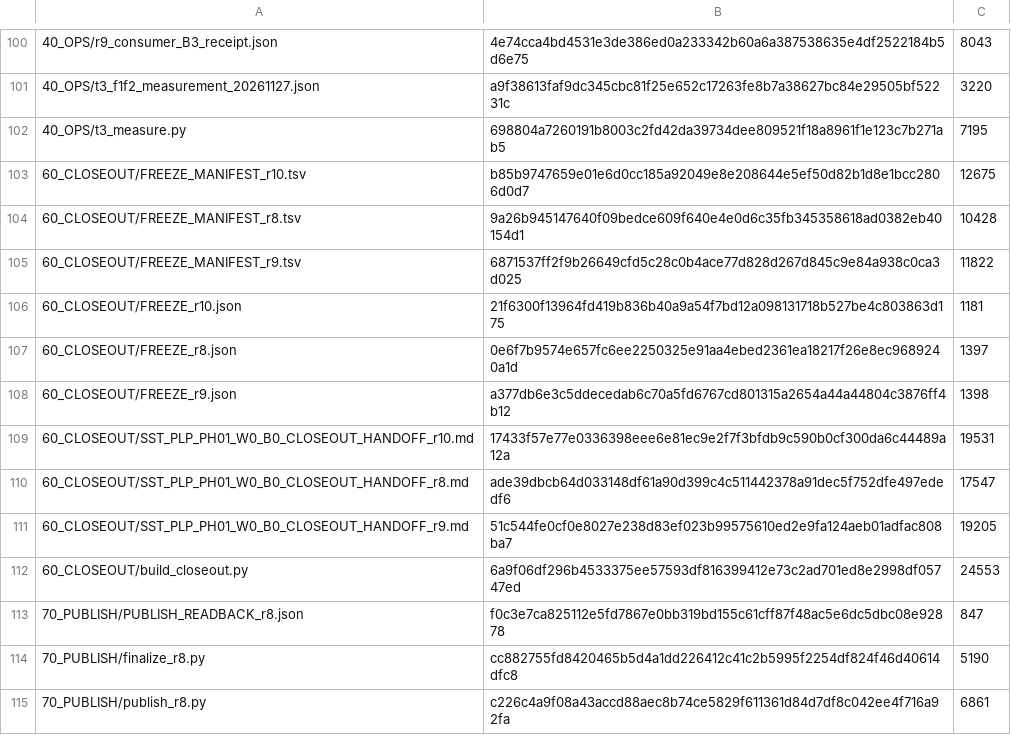
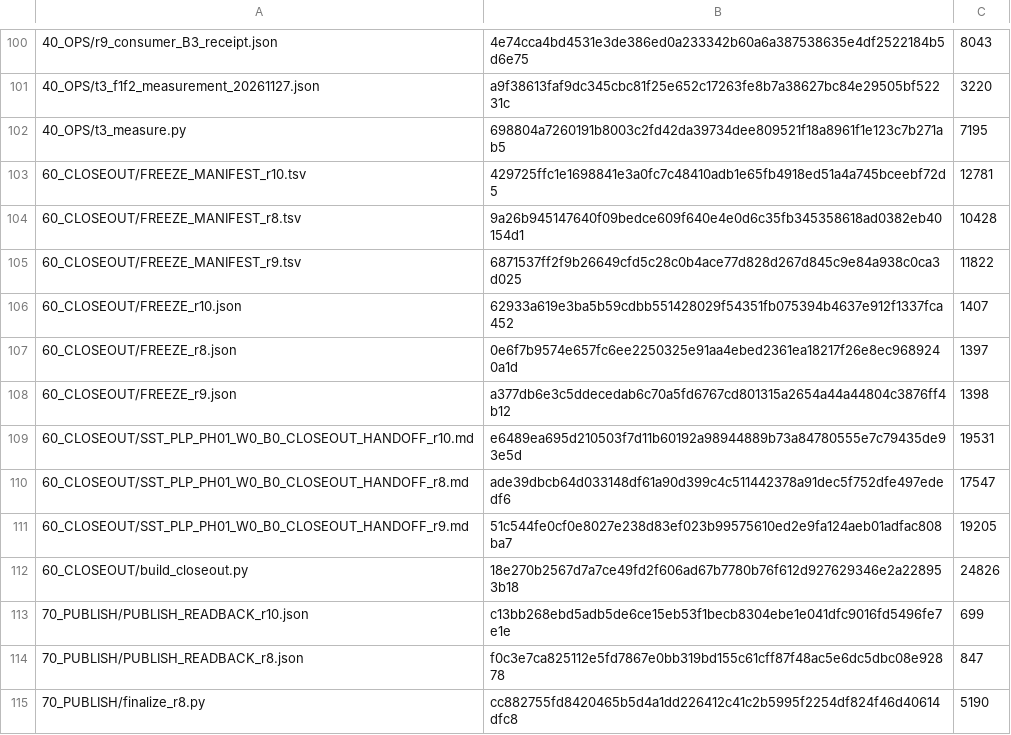
Before and after one commit to shw097-team/SQS-THC_MVP, a TSV file: 72_W0_B0_R3_20261127/PUBLISH_MANIFEST.tsv, drawn as a sheet; only a part is shown, gaps mark what is left out; the shorter side is filled out with more unchanged rows.

Commit message:
W0 B0 r10: redirect LOCAL_ONLY clause text out of the published copies; separated-checker round-2 repairs (manifest/epoch binding, doc figures, freeze order)

```diff
--- a/72_W0_B0_R3_20261127/PUBLISH_MANIFEST.tsv
+++ b/72_W0_B0_R3_20261127/PUBLISH_MANIFEST.tsv
@@ -102,12 +102,13 @@
 40_OPS/t3_measure.py	698804a7260191b8003c2fd42da39734dee809521f18a8961f1e123c7b271ab5	7195
-60_CLOSEOUT/FREEZE_MANIFEST_r10.tsv	b85b9747659e01e6d0cc185a92049e8e208644e5ef50d82b1d8e1bcc2806d0d7	12675
+60_CLOSEOUT/FREEZE_MANIFEST_r10.tsv	429725ffc1e1698841e3a0fc7c48410adb1e65fb4918ed51a4a745bceebf72d5	12781
 60_CLOSEOUT/FREEZE_MANIFEST_r8.tsv	9a26b945147640f09bedce609f640e4e0d6c35fb345358618ad0382eb40154d1	10428
 60_CLOSEOUT/FREEZE_MANIFEST_r9.tsv	6871537ff2f9b26649cfd5c28c0b4ace77d828d267d845c9e84a938c0ca3d025	11822
-60_CLOSEOUT/FREEZE_r10.json	21f6300f13964fd419b836b40a9a54f7bd12a098131718b527be4c803863d175	1181
+60_CLOSEOUT/FREEZE_r10.json	62933a619e3ba5b59cdbb551428029f54351fb075394b4637e912f1337fca452	1407
 60_CLOSEOUT/FREEZE_r8.json	0e6f7b9574e657fc6ee2250325e91aa4ebed2361ea18217f26e8ec9689240a1d	1397
 60_CLOSEOUT/FREEZE_r9.json	a377db6e3c5ddecedab6c70a5fd6767cd801315a2654a44a44804c3876ff4b12	1398
-60_CLOSEOUT/SST_PLP_PH01_W0_B0_CLOSEOUT_HANDOFF_r10.md	17433f57e77e0336398eee6e81ec9e2f7f3bfdb9c590b0cf300da6c44489a12a	19531
+60_CLOSEOUT/SST_PLP_PH01_W0_B0_CLOSEOUT_HANDOFF_r10.md	e6489ea695d210503f7d11b60192a98944889b73a84780555e7c79435de93e5d	19531
 60_CLOSEOUT/SST_PLP_PH01_W0_B0_CLOSEOUT_HANDOFF_r8.md	ade39dbcb64d033148df61a90d399c4c511442378a91dec5f752dfe497ededf6	17547
 60_CLOSEOUT/SST_PLP_PH01_W0_B0_CLOSEOUT_HANDOFF_r9.md	51c544fe0cf0e8027e238d83ef023b99575610ed2e9fa124aeb01adfac808ba7	19205
-60_CLOSEOUT/build_closeout.py	6a9f06df296b4533375ee57593df816399412e73c2ad701ed8e2998df05747ed	24553
+60_CLOSEOUT/build_closeout.py	18e270b2567d7a7ce49fd2f606ad67b7780b76f612d927629346e2a228953b18	24826
+70_PUBLISH/PUBLISH_READBACK_r10.json	c13bb268ebd5adb5de6ce15eb53f1becb8304ebe1e041dfc9016fd5496fe7e1e	699
 70_PUBLISH/PUBLISH_READBACK_r8.json	f0c3e7ca825112e5fd7867e0bb319bd155c61cff87f48ac5e6dc5dbc08e92878	847
```
Also changed, not shown: 72_W0_B0_R3_20261127/60_CLOSEOUT/FREEZE_MANIFEST_r10.tsv, 4 other files.
